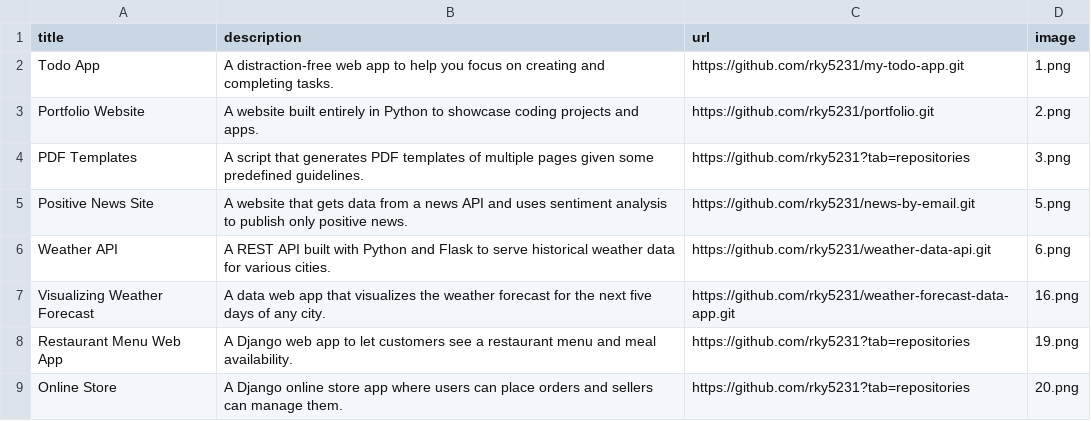
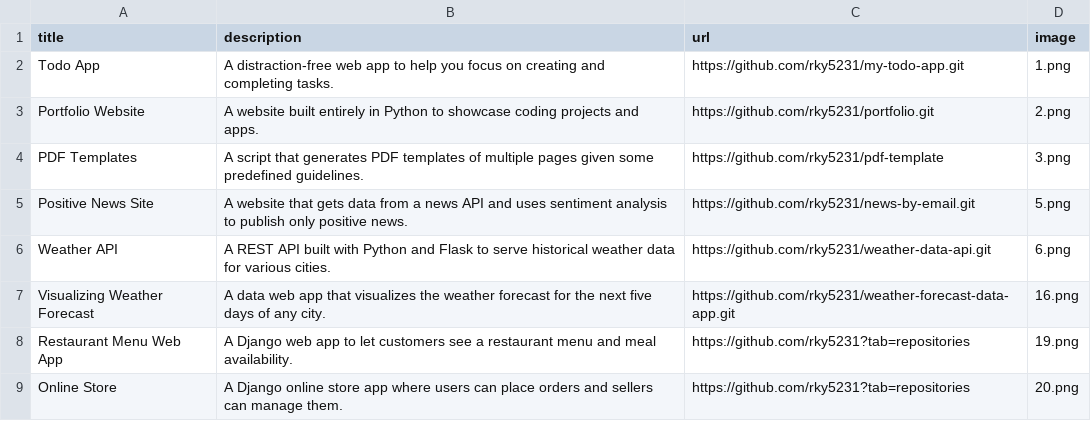
Before and after one commit to rky5231/portfolio, a CSV file: data.csv, drawn as a sheet.

Commit message:
Update data.csv

```diff
--- a/data.csv
+++ b/data.csv
@@ -3,3 +3,3 @@ Todo App;A distraction-free web app to help you focus on creating and completing
 Portfolio Website;A website built entirely in Python to showcase coding projects and apps.;https://github.com/rky5231/portfolio.git;2.png
-PDF Templates;A script that generates PDF templates of multiple pages given some predefined guidelines.;https://github.com/rky5231?tab=repositories;3.png
+PDF Templates;A script that generates PDF templates of multiple pages given some predefined guidelines.;https://github.com/rky5231/pdf-template;3.png
 Positive News Site;A website that gets data from a news API and uses sentiment analysis to publish only positive news.;https://github.com/rky5231/news-by-email.git;5.png
```
